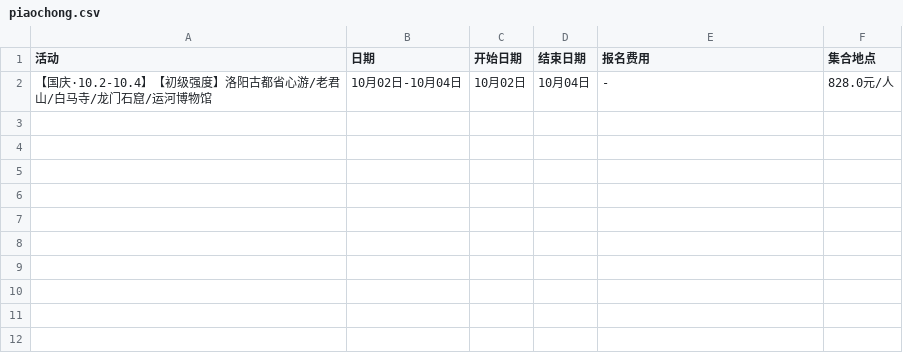
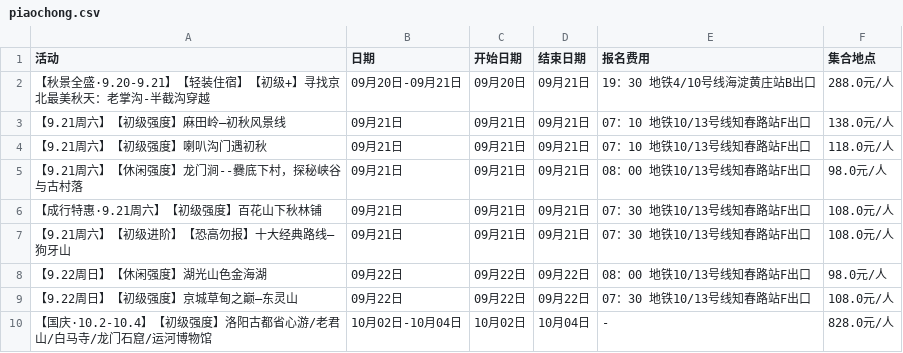
Before and after one commit to 10kshuaizhang/beijing-hiking, a CSV file: results/piaochong.csv, drawn as a sheet.

```diff
--- a/results/piaochong.csv
+++ b/results/piaochong.csv
@@ -1,2 +1,10 @@
 活动,日期,开始日期,结束日期,报名费用,集合地点
+【秋景全盛·9.20-9.21】【轻装住宿】【初级+】寻找京北最美秋天：老掌沟-半截沟穿越,09月20日-09月21日,09月20日,09月21日,19：30 地铁4/10号线海淀黄庄站B出口,288.0元/人
+【9.21周六】【初级强度】麻田岭—初秋风景线,09月21日,09月21日,09月21日,07：10 地铁10/13号线知春路站F出口,138.0元/人
+【9.21周六】【初级强度】喇叭沟门遇初秋,09月21日,09月21日,09月21日,07：10 地铁10/13号线知春路站F出口,118.0元/人
+【9.21周六】【休闲强度】龙门涧--爨底下村，探秘峡谷与古村落,09月21日,09月21日,09月21日,08：00 地铁10/13号线知春路站F出口,98.0元/人
+【成行特惠·9.21周六】【初级强度】百花山下秋林铺,09月21日,09月21日,09月21日,07：30 地铁10/13号线知春路站F出口,108.0元/人
+【9.21周六】【初级进阶】【恐高勿报】十大经典路线—狗牙山,09月21日,09月21日,09月21日,07：30 地铁10/13号线知春路站F出口,108.0元/人
+【9.22周日】【休闲强度】湖光山色金海湖,09月22日,09月22日,09月22日,08：00 地铁10/13号线知春路站F出口,98.0元/人
+【9.22周日】【初级强度】京城草甸之巅—东灵山,09月22日,09月22日,09月22日,07：30 地铁10/13号线知春路站F出口,108.0元/人
 【国庆·10.2-10.4】【初级强度】洛阳古都省心游/老君山/白马寺/龙门石窟/运河博物馆,10月02日-10月04日,10月02日,10月04日,-,828.0元/人
```
Also changed, not shown: results/sanfu.csv, 1 other file.
